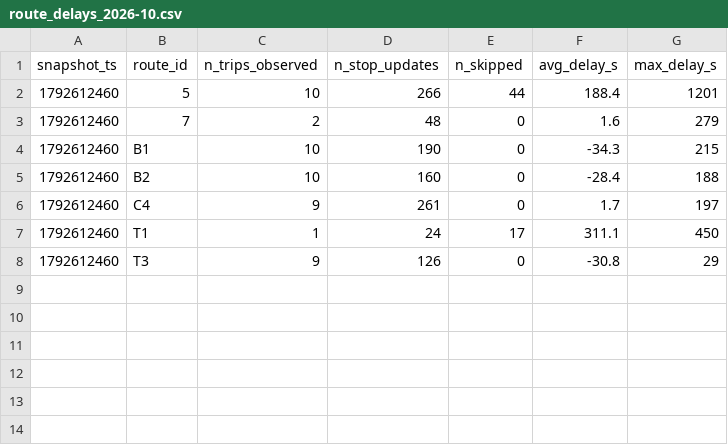
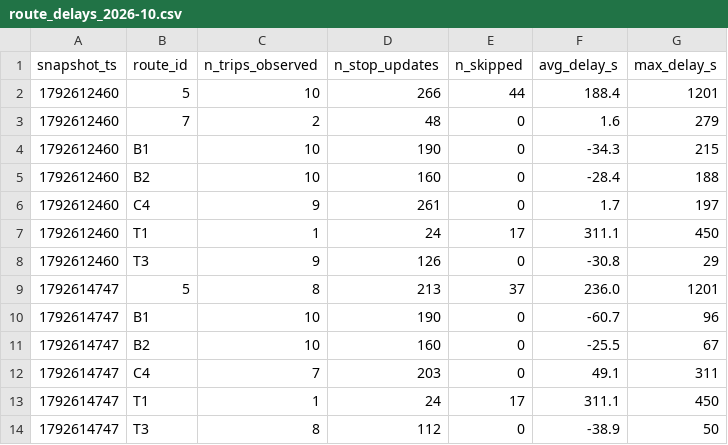
Before and after one commit to jaures-BUSINESS-INTELLIGENCE/smart-mobility-lemans, a CSV file: data/history/route_delays_2026-10.csv, drawn as a sheet.

```diff
--- a/data/history/route_delays_2026-10.csv
+++ b/data/history/route_delays_2026-10.csv
@@ -8 +8,7 @@ snapshot_ts,route_id,n_trips_observed,n_stop_updates,n_skipped,avg_delay_s,max_d
 1792612460,T3,9,126,0,-30.8,29
+1792614747,5,8,213,37,236.0,1201
+1792614747,B1,10,190,0,-60.7,96
+1792614747,B2,10,160,0,-25.5,67
+1792614747,C4,7,203,0,49.1,311
+1792614747,T1,1,24,17,311.1,450
+1792614747,T3,8,112,0,-38.9,50
```
Also changed, not shown: 1 other file.
